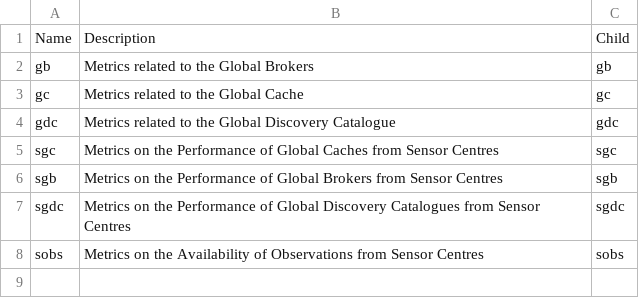
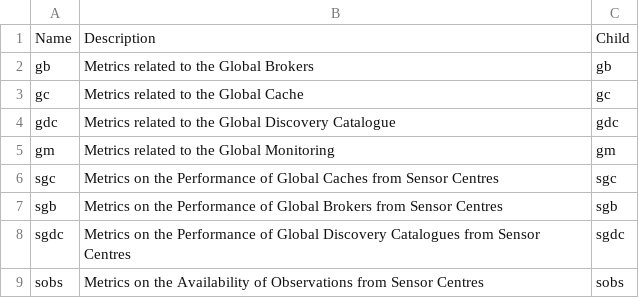
Before and after one commit to wmo-im/wis2-metric-hierarchy, a CSV file: metric-hierarchy/wis2.csv, drawn as a sheet; the diff names each change by its address in the sheet, - before the commit and + after, or states it on an @@ line.

Commit message:
Add metrics for Global Monitoring

```diff
--- a/metric-hierarchy/wis2.csv
+++ b/metric-hierarchy/wis2.csv
+row 5: gm | Metrics related to the Global Monitoring | gm
```
Also changed, not shown: 1 other file.
